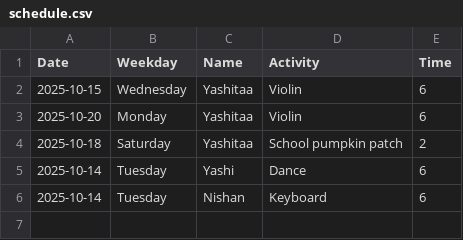
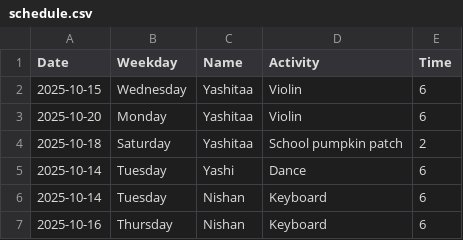
Before and after one commit to DivKumR/Mypersonal_SchedulerApp, a CSV file: schedule.csv, drawn as a sheet.

Commit message:
Add event(s) via UI

```diff
--- a/schedule.csv
+++ b/schedule.csv
@@ -6 +6,2 @@ Date,Weekday,Name,Activity,Time
 2025-10-14,Tuesday,Nishan,Keyboard ,6
+2025-10-16,Thursday,Nishan,Keyboard ,6
```
